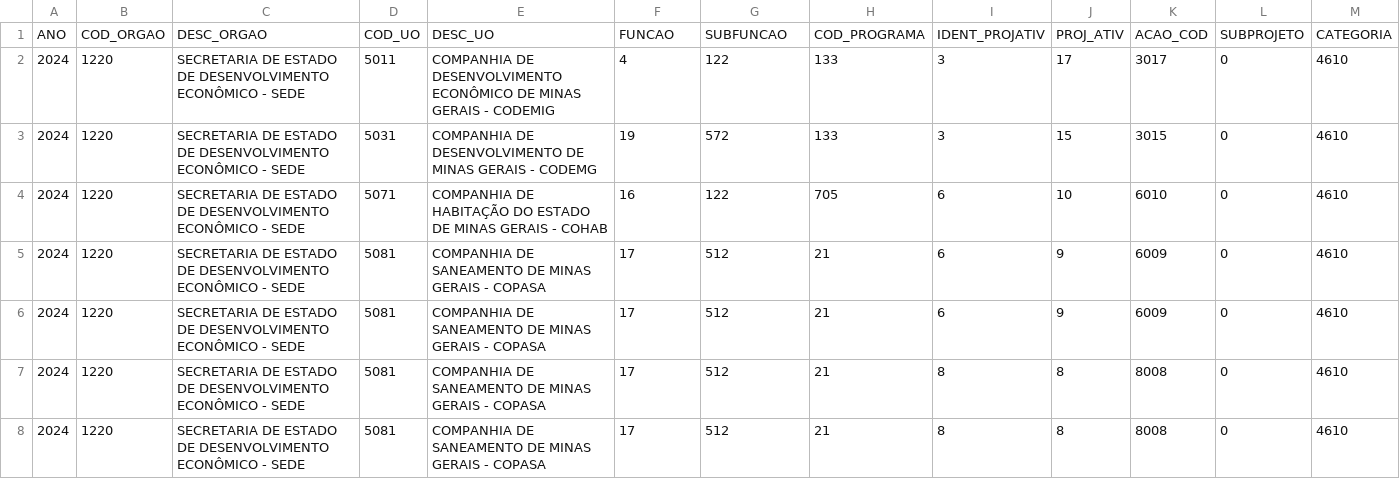
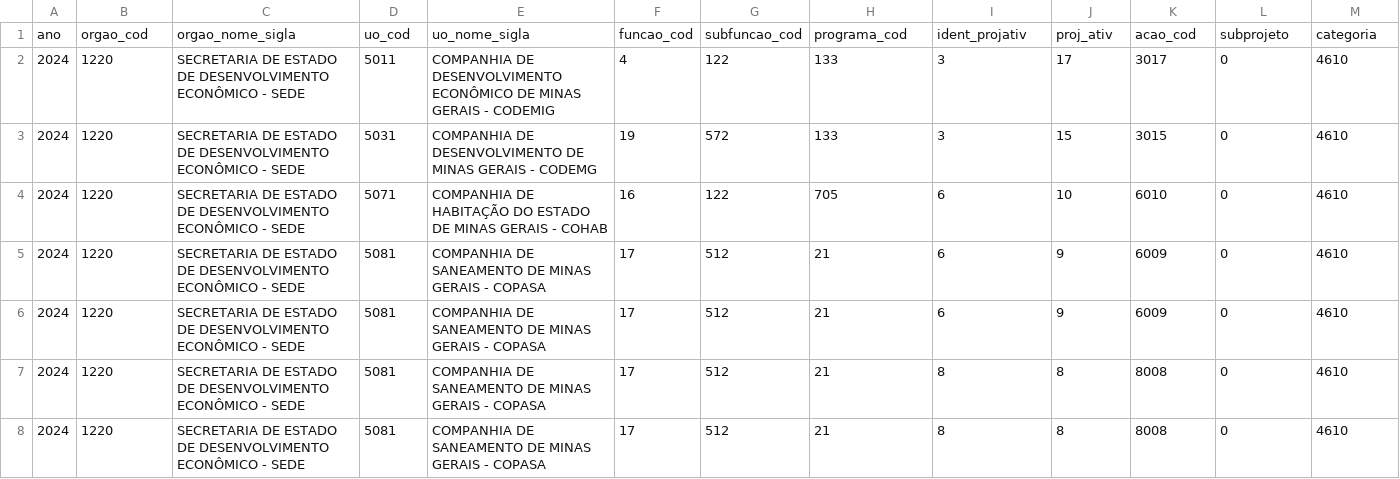
Before and after one commit to splor-mg/loa-2024-dados, a CSV file: data/base_qdd_plurianual_invest.csv, drawn as a sheet; only a part is shown; removed rows and columns are numbered as before the commit, all else as after; rows hold the shown columns only; the diff names each change by its address in the sheet, - before the commit and + after, or states it on an @@ line.

```diff
--- a/data/base_qdd_plurianual_invest.csv
+++ b/data/base_qdd_plurianual_invest.csv
-row 1: ANO | COD_ORGAO | DESC_ORGAO | COD_UO | DESC_UO | FUNCAO | SUBFUNCAO | COD_PROGRAMA | IDENT_PROJATIV | PROJ_ATIV | ACAO_COD | SUBPROJETO | CATEGORIA
+row 1: ano | orgao_cod | orgao_nome_sigla | uo_cod | uo_nome_sigla | funcao_cod | subfuncao_cod | programa_cod | ident_projativ | proj_ativ | acao_cod | subprojeto | categoria
```
Also changed, not shown: data/base_detalhamento_obras.csv, data/base_intra_orcamentaria_detalhamento.csv, 14 other files.
